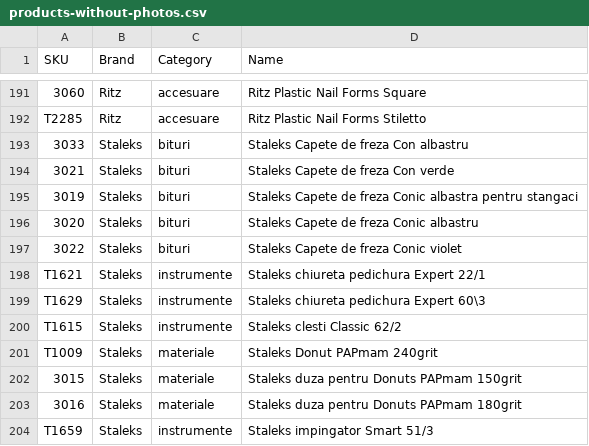
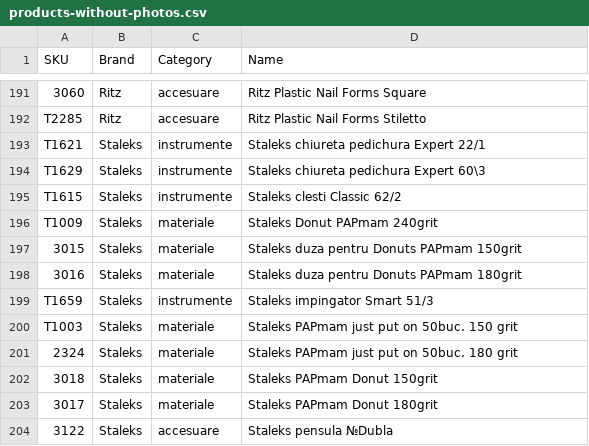
Before and after one commit to Delewer/nailmania, a CSV file: products-without-photos.csv, drawn as a sheet; only a part is shown, gaps mark what is left out; the shorter side is filled out with more unchanged rows.

```diff
--- a/products-without-photos.csv
+++ b/products-without-photos.csv
@@ -192,7 +192,2 @@
 "T2285","Ritz","accesuare","Ritz Plastic Nail Forms Stiletto"
-"3033","Staleks","bituri","Staleks Capete de freza Con albastru"
-"3021","Staleks","bituri","Staleks Capete de freza Con verde"
-"3019","Staleks","bituri","Staleks Capete de freza Conic albastra pentru stangaci"
-"3020","Staleks","bituri","Staleks Capete de freza Conic albastru"
-"3022","Staleks","bituri","Staleks Capete de freza Conic violet"
 "T1621","Staleks","instrumente","Staleks chiureta pedichura Expert 22/1"
```
Also changed, not shown: photos.csv, 1 other file.
